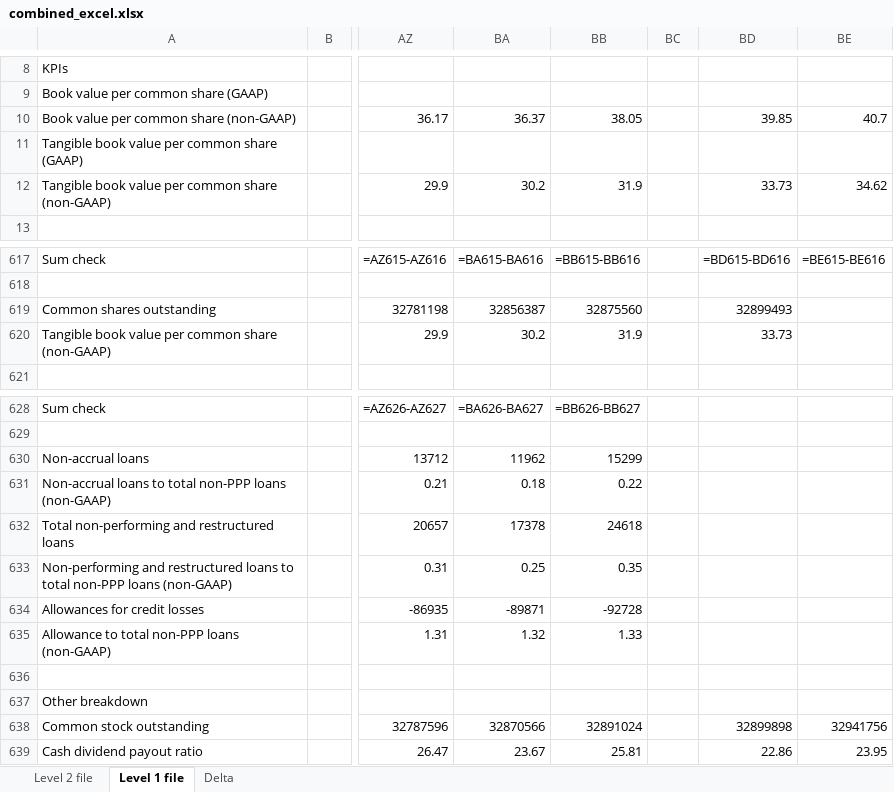
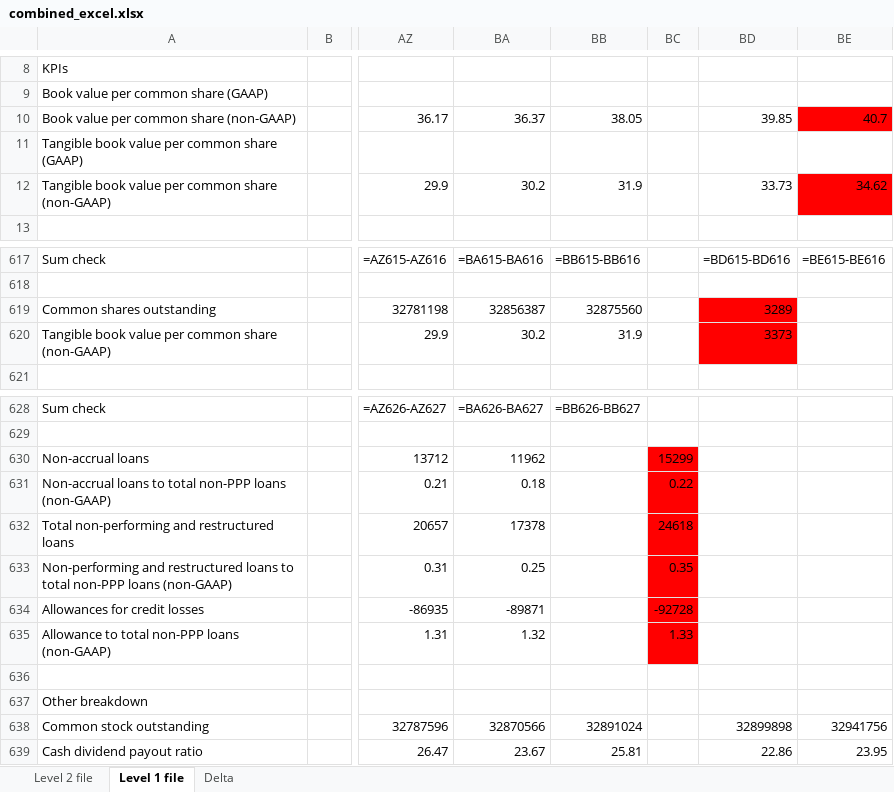
Before and after one commit to Praveen2135/Delta, an Excel workbook: combined_excel.xlsx, sheet Level 1 file, drawn as a sheet; only a part is shown, gaps mark what is left out; values as stored, in another font and other column widths than the file's, no borders; formulas without a stored value are shown as written; the diff names each change by its address in the sheet, - before the commit and + after, or states it on an @@ line.

```diff
--- a/combined_excel.xlsx (sheet Level 1 file)
+++ b/combined_excel.xlsx (sheet Level 1 file)
-BE10 fill: none
+BE10 fill: #FF0000
-BE12 fill: none
+BE12 fill: #FF0000
-BD619: 32899493
+BD619: 3289
-BD619:BD620 fill: none
+BD619:BD620 fill: #FF0000
-BD620: 33.73
+BD620: 3373
-BB630: 15299
+BB630: (empty)
-BC630: (empty)
+BC630: 15299
-BC630:BC635 fill: none
+BC630:BC635 fill: #FF0000
-BB631: 0.22
+BB631: (empty)
-BC631: (empty)
+BC631: 0.22
-BB632: 24618
+BB632: (empty)
-BC632: (empty)
+BC632: 24618
-BB633: 0.35
+BB633: (empty)
-BC633: (empty)
+BC633: 0.35
-BB634: -92728
+BB634: (empty)
-BC634: (empty)
+BC634: -92728
-BB635: 1.33
+BB635: (empty)
-BC635: (empty)
+BC635: 1.33
```
Also changed, not shown: sheet Level 2 file, sheet Delta, 1 other file.
